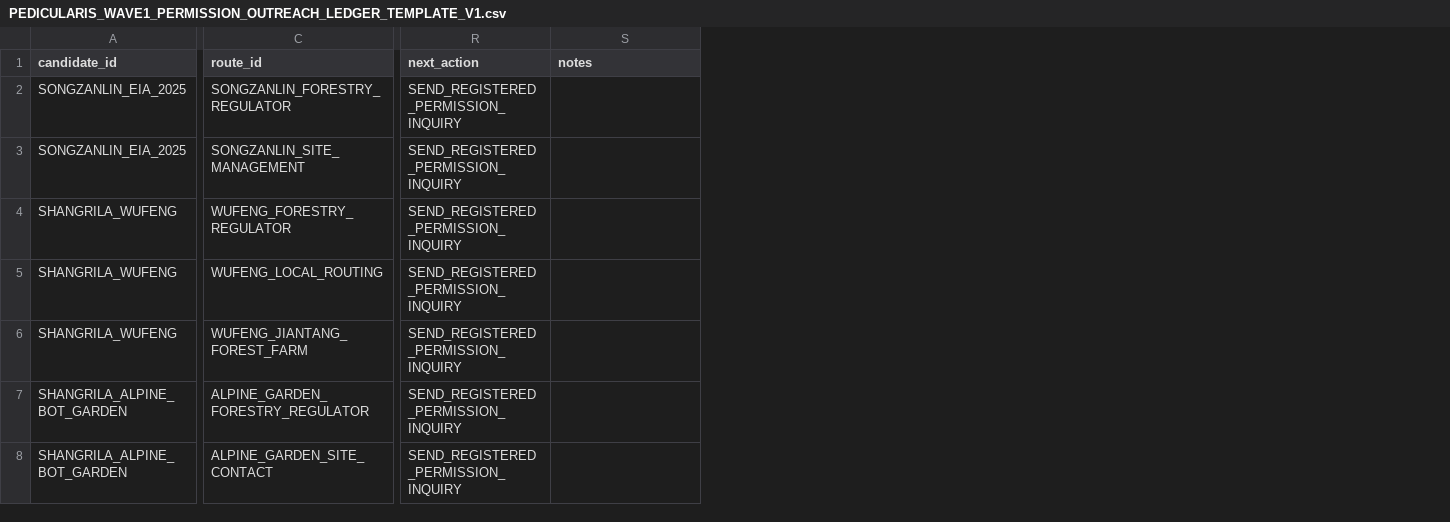
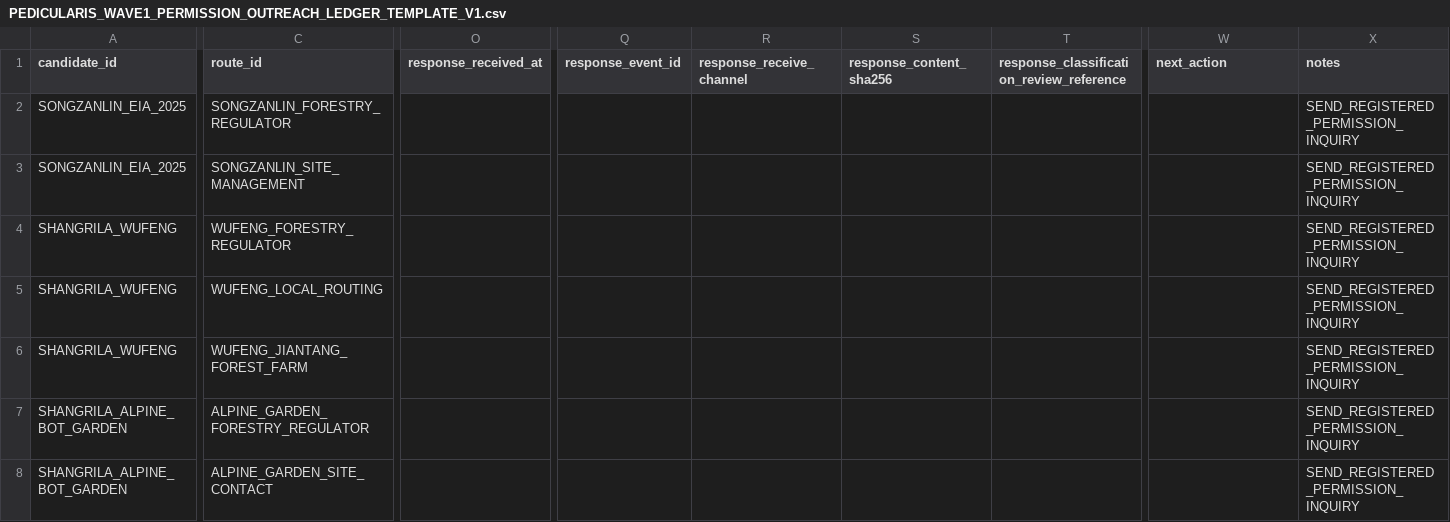
Before and after one commit to zuizui0223/slk, a CSV file: data/PEDICULARIS_WAVE1_PERMISSION_OUTREACH_LEDGER_TEMPLATE_V1.csv, drawn as a sheet; only a part is shown, gaps mark what is left out; addresses are those after the commit; the diff names each change by its address in the sheet, - before the commit and + after, or states it on an @@ line.

Commit message:
Add audited incoming-response receipts for Pedicularis WAVE1 permission replies (#81)
* Add WAVE1 incoming response receipt template

* Require audited incoming-response provenance in outreach ledger

* Extend WAVE1 outreach ledger with incoming-response audit fields

* Compute incoming-response hash from captured content

* Apply audited incoming WAVE1 permission response receipts

* Require audited provenance in outreach response fixtures

* Update response-draft fixtures with incoming-response provenance

* Carry incoming-response provenance into permission response drafts

* Test incoming-response provenance in permission response drafts

* Flag late-recorded responses that should have preempted follow-up

* Test audited incoming permission response receipts

* Ignore local incoming permission-response artifacts

* Require incoming-response provenance in permission adjudication

* Require incoming-response provenance in permission response bundles

* Enforce unique and time-consistent incoming response provenance

* Test incoming-response provenance in permission adjudication

* Document audited incoming permission response receipts

* Document incoming-response provenance requirement for permission bundles

* Register audited incoming-response provenance in execution state

* Expose incoming permission response receipts in README

* Ignore local incoming permission response artifacts

* Add incoming-response receipt files to canonical outreach inventory

* Add incoming-response receipt to permission-response canonical files

* Test incoming-response receipt template contract

* Update follow-up preemption fixture with audited response provenance

```diff
--- a/data/PEDICULARIS_WAVE1_PERMISSION_OUTREACH_LEDGER_TEMPLATE_V1.csv
+++ b/data/PEDICULARIS_WAVE1_PERMISSION_OUTREACH_LEDGER_TEMPLATE_V1.csv
+column O (response_received_at), empty
+column Q (response_event_id), empty
+column R (response_receive_channel), empty
+column S (response_content_sha256), empty
+column T, row 1: response_classification_review_reference
-W2:W8 (next_action): SEND_REGISTERED_PERMISSION_INQUIRY
+W2:W8 (next_action): (empty)
-X2:X8 (notes): (empty)
+X2:X8 (notes): SEND_REGISTERED_PERMISSION_INQUIRY
```
Also changed, not shown: 16 other files.
